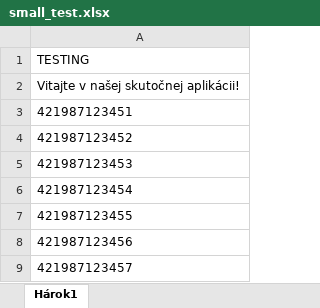
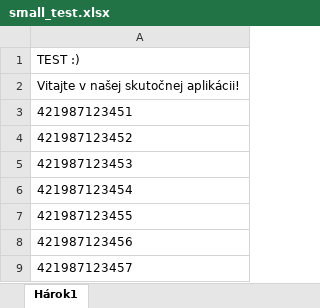
Before and after one commit to rosporaa/xls2jra, an Excel workbook: small_test.xlsx, sheet Hárok1, drawn as a sheet; values as stored, in another font and other column widths than the file's, no borders; the diff names each change by its address in the sheet, - before the commit and + after, or states it on an @@ line.

```diff
--- a/small_test.xlsx (sheet Hárok1)
+++ b/small_test.xlsx (sheet Hárok1)
-A1: TESTING
+A1: TEST :)
```
Also changed, not shown: 1 other file.
